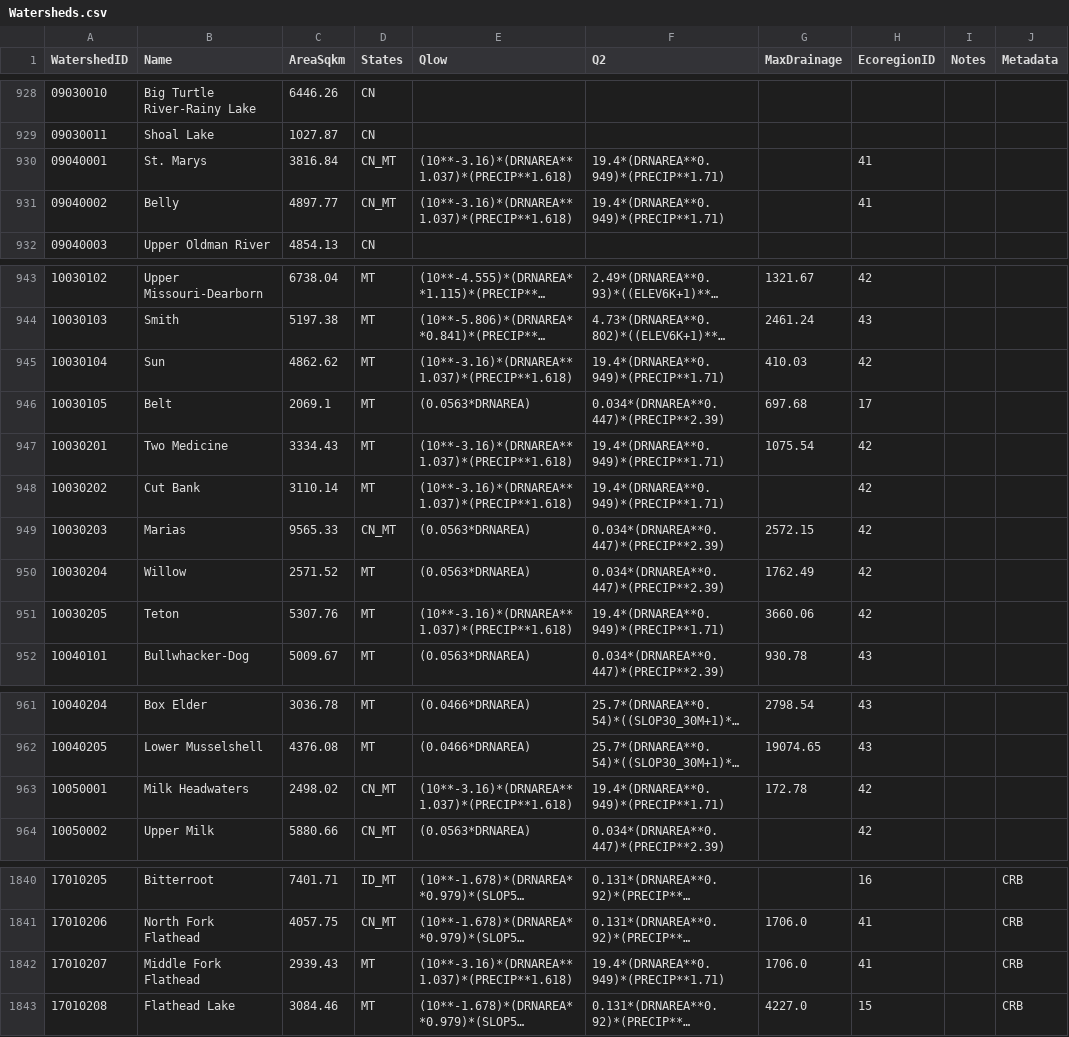
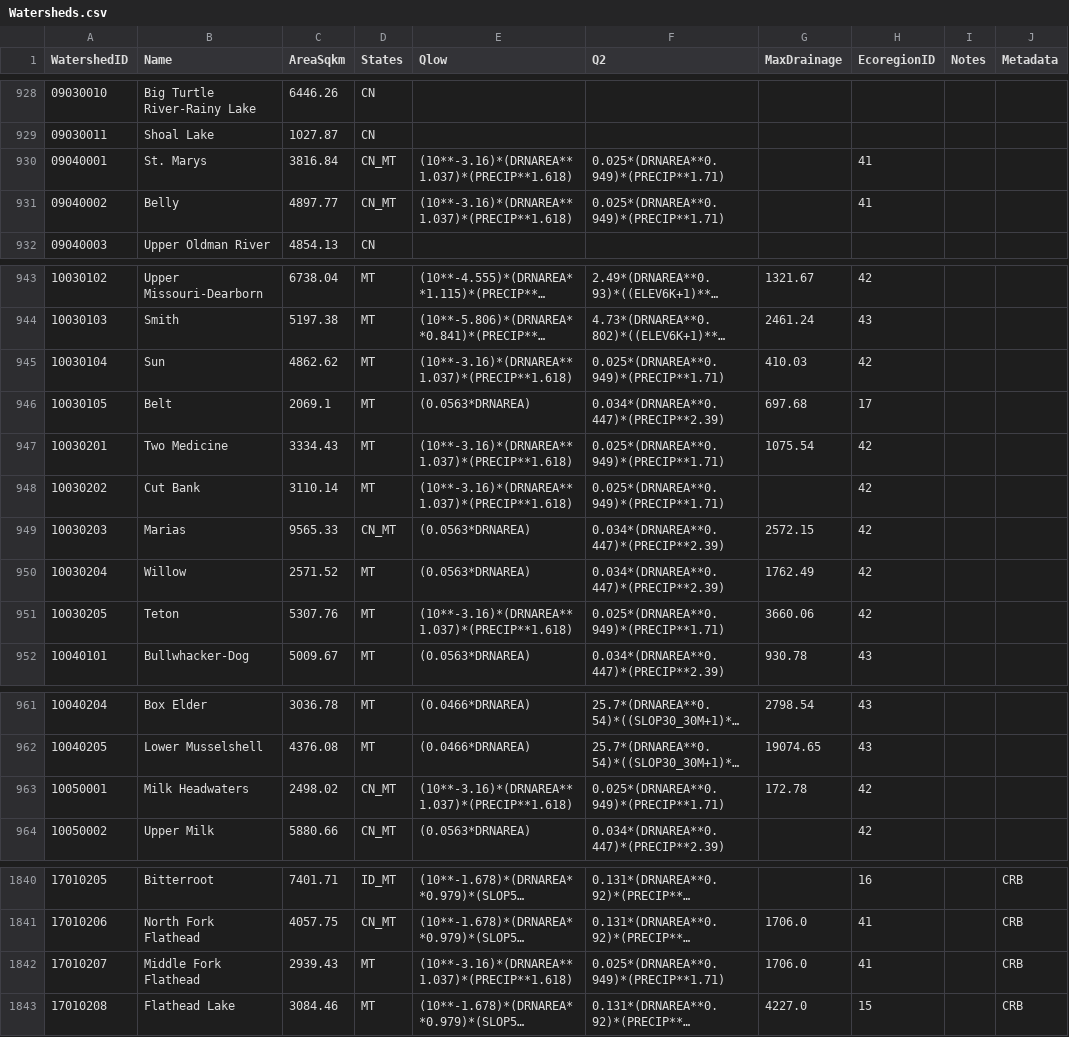
Before and after one commit to Riverscapes/riverscapes-tools, a CSV file: packages/brat/database/data/Watersheds.csv, drawn as a sheet; only a part is shown, gaps mark what is left out; long unchanged cells end in …; the diff names each change by its address in the sheet, - before the commit and + after, or states it on an @@ line.

Commit message:
changed one last wrong equation

```diff
--- a/packages/brat/database/data/Watersheds.csv
+++ b/packages/brat/database/data/Watersheds.csv
-F930:F931 (Q2): 19.4*(DRNAREA**0.949)*(PRECIP**1.71)
+F930:F931 (Q2): 0.025*(DRNAREA**0.949)*(PRECIP**1.71)
-F945 (Q2): 19.4*(DRNAREA**0.949)*(PRECIP**1.71)
+F945 (Q2): 0.025*(DRNAREA**0.949)*(PRECIP**1.71)
-F947:F948 (Q2): 19.4*(DRNAREA**0.949)*(PRECIP**1.71)
+F947:F948 (Q2): 0.025*(DRNAREA**0.949)*(PRECIP**1.71)
-F951 (Q2): 19.4*(DRNAREA**0.949)*(PRECIP**1.71)
+F951 (Q2): 0.025*(DRNAREA**0.949)*(PRECIP**1.71)
-F963 (Q2): 19.4*(DRNAREA**0.949)*(PRECIP**1.71)
+F963 (Q2): 0.025*(DRNAREA**0.949)*(PRECIP**1.71)
-F1842 (Q2): 19.4*(DRNAREA**0.949)*(PRECIP**1.71)
+F1842 (Q2): 0.025*(DRNAREA**0.949)*(PRECIP**1.71)
```
